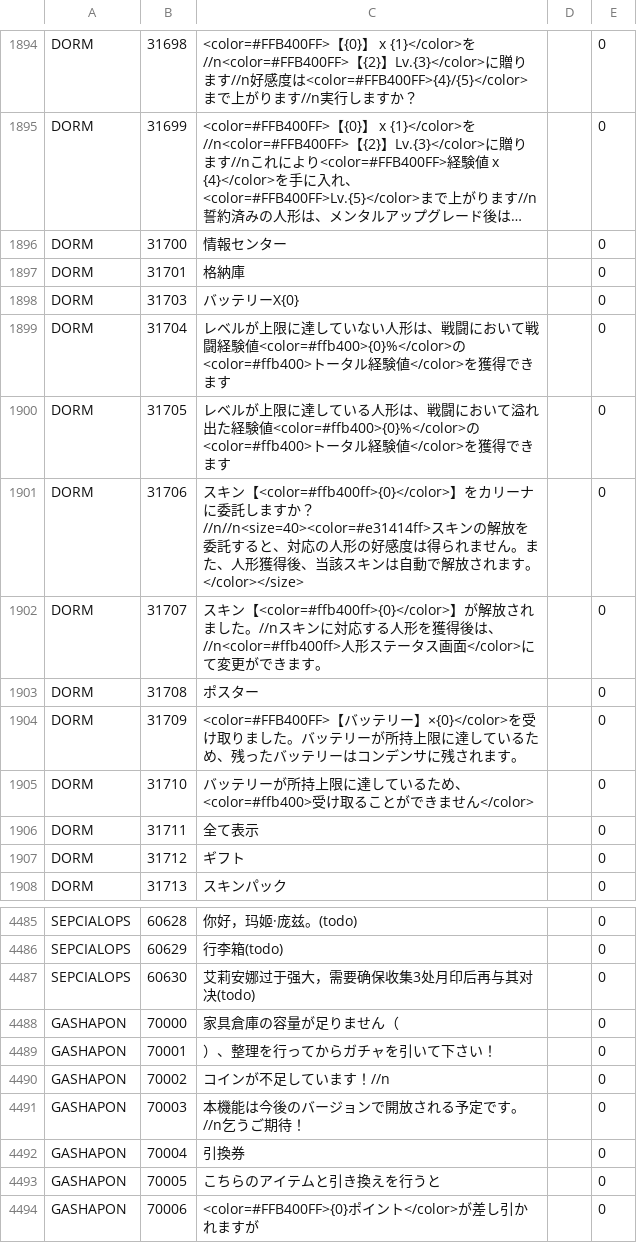
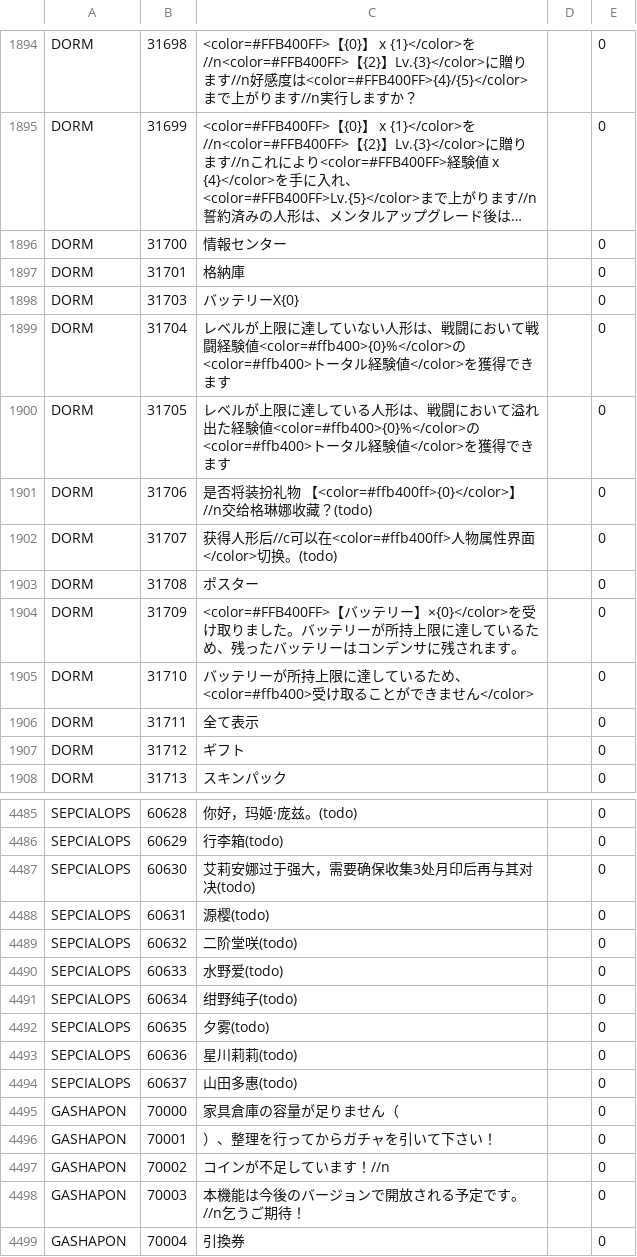
Before and after one commit to gf-data-tools/gf-data-tw, a CSV file: asset/language/languagedata_jp.csv, drawn as a sheet; only a part is shown, gaps mark what is left out; the shorter side is filled out with more unchanged rows; long unchanged cells end in ….

```diff
--- a/asset/language/languagedata_jp.csv
+++ b/asset/language/languagedata_jp.csv
@@ -1900,4 +1900,4 @@ DORM,31704,レベルが上限に達していない人形は、戦闘において
 DORM,31705,レベルが上限に達している人形は、戦闘において溢れ出た経験値<color=#ffb400>{0}%</color>の<color=#ffb400>トータル経験値</color>を獲得できます,,0
-DORM,31706,スキン【<color=#ffb400ff>{0}</color>】をカリーナに委託しますか？//n//n<size=40><color=#e31414ff>スキンの解放を委託すると、対応の人形の好感度は得られません。また、人形獲得後、当該スキンは自動で解放されます。</color></size>,,0
-DORM,31707,スキン【<color=#ffb400ff>{0}</color>】が解放されました。//nスキンに対応する人形を獲得後は、//n<color=#ffb400ff>人形ステータス画面</color>にて変更ができます。,,0
+DORM,31706,是否将装扮礼物 【<color=#ffb400ff>{0}</color>】//n交给格琳娜收藏？(todo),,0
+DORM,31707,获得人形后//c可以在<color=#ffb400ff>人物属性界面</color>切换。(todo),,0
 DORM,31708,ポスター,,0
@@ -4487,2 +4487,9 @@ SEPCIALOPS,60629,行李箱(todo),,0
 SEPCIALOPS,60630,艾莉安娜过于强大，需要确保收集3处月印后再与其对决(todo),,0
+SEPCIALOPS,60631,源樱(todo),,0
+SEPCIALOPS,60632,二阶堂咲(todo),,0
+SEPCIALOPS,60633,水野爱(todo),,0
+SEPCIALOPS,60634,绀野纯子(todo),,0
+SEPCIALOPS,60635,夕雾(todo),,0
+SEPCIALOPS,60636,星川莉莉(todo),,0
+SEPCIALOPS,60637,山田多惠(todo),,0
 GASHAPON,70000,家具倉庫の容量が足りません（,,0
```
Also changed, not shown: asset/language/languagedata.csv, asset/language/languagedata_kr.csv, 49 other files.
